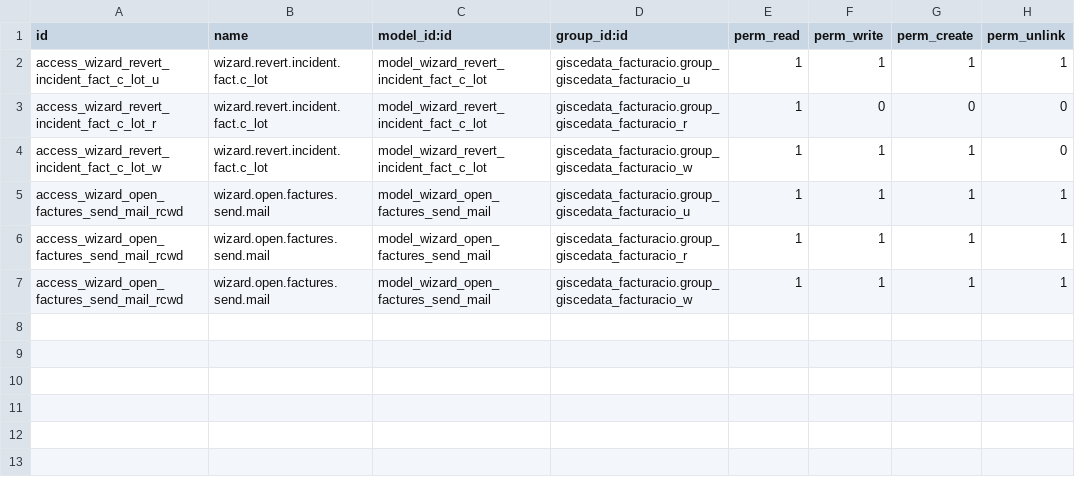
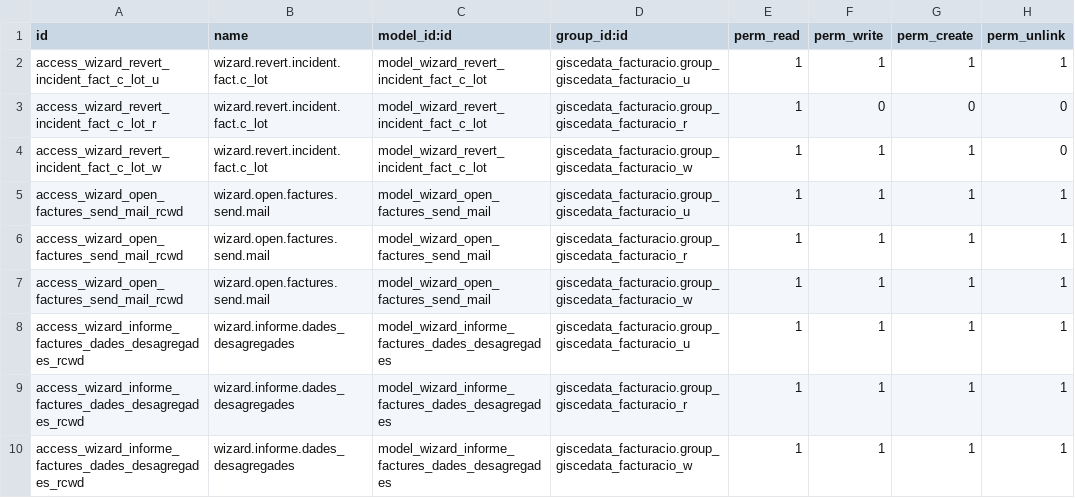
Before and after one commit to Som-Energia/openerp_som_addons, a CSV file: som_facturacio_comer/security/ir.model.access.csv, drawn as a sheet.

Commit message:
WIP add wizard for informe dades desagregades

```diff
--- a/som_facturacio_comer/security/ir.model.access.csv
+++ b/som_facturacio_comer/security/ir.model.access.csv
@@ -7 +7,4 @@
 "access_wizard_open_factures_send_mail_rcwd","wizard.open.factures.send.mail","model_wizard_open_factures_send_mail","giscedata_facturacio.group_giscedata_facturacio_w",1,1,1,1
+"access_wizard_informe_factures_dades_desagregades_rcwd","wizard.informe.dades_desagregades","model_wizard_informe_factures_dades_desagregades","giscedata_facturacio.group_giscedata_facturacio_u",1,1,1,1
+"access_wizard_informe_factures_dades_desagregades_rcwd","wizard.informe.dades_desagregades","model_wizard_informe_factures_dades_desagregades","giscedata_facturacio.group_giscedata_facturacio_r",1,1,1,1
+"access_wizard_informe_factures_dades_desagregades_rcwd","wizard.informe.dades_desagregades","model_wizard_informe_factures_dades_desagregades","giscedata_facturacio.group_giscedata_facturacio_w",1,1,1,1
```
Also changed, not shown: 3 other files.
